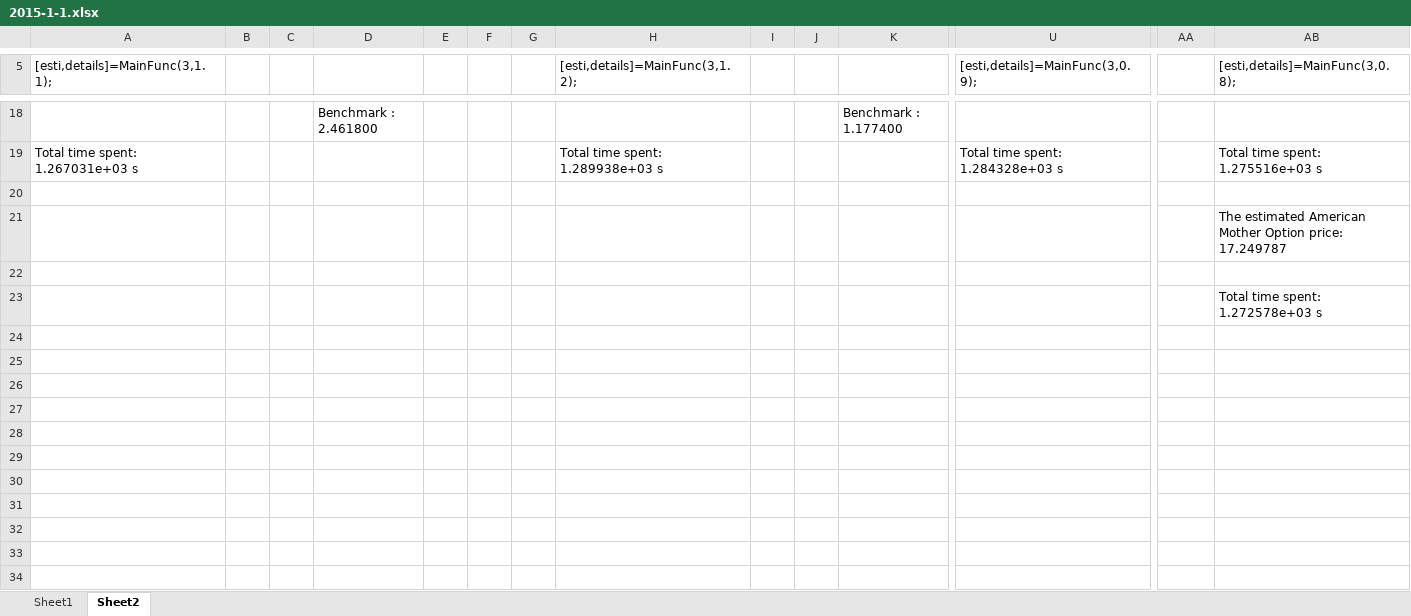
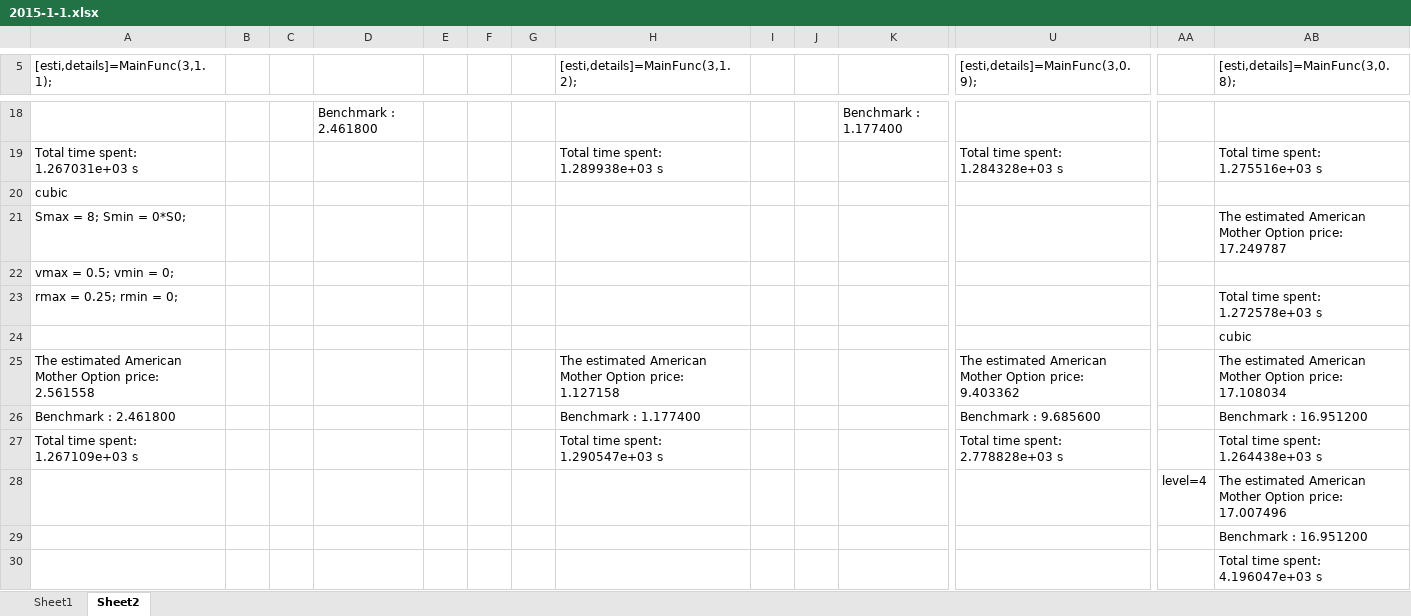
Before and after one commit to lidanqi/3D_compound, an Excel workbook: tryingInterp3/2015-1-1.xlsx, sheet Sheet2, drawn as a sheet; only a part is shown, gaps mark what is left out; values as stored, in another font and other column widths than the file's, no borders; rows hold the shown columns only; the diff names each change by its address in the sheet, - before the commit and + after, or states it on an @@ line.

Commit message:
Some ressults of interpolation involved
16,8,4 interpolation results

```diff
--- a/tryingInterp3/2015-1-1.xlsx (sheet Sheet2)
+++ b/tryingInterp3/2015-1-1.xlsx (sheet Sheet2)
-A20 ([esti,details]=MainFunc(3,1.1);): (empty)
+A20 ([esti,details]=MainFunc(3,1.1);): cubic
-A21 ([esti,details]=MainFunc(3,1.1);): (empty)
+A21 ([esti,details]=MainFunc(3,1.1);): Smax = 8; Smin = 0*S0;
-A22 ([esti,details]=MainFunc(3,1.1);): (empty)
+A22 ([esti,details]=MainFunc(3,1.1);): vmax = 0.5; vmin = 0;
-A23 ([esti,details]=MainFunc(3,1.1);): (empty)
+A23 ([esti,details]=MainFunc(3,1.1);): rmax = 0.25; rmin = 0;
+row 24:  |  |  |  |  |  |  |  |  |  |  |  |  | cubic
+row 25: The estimated American Mother Option price: 2.561558 |  |  |  |  |  |  | The estimated American Mother Option price: 1.127158 |  |  |  | The estimated American Mother Option price: 9.403362 |  | The estimated American Mother Option price: 17.108034
+row 26: Benchmark : 2.461800 |  |  |  |  |  |  | Benchmark : 1.177400 |  |  |  | Benchmark : 9.685600 |  | Benchmark : 16.951200
+row 27: Total time spent: 1.267109e+03 s |  |  |  |  |  |  | Total time spent: 1.290547e+03 s |  |  |  | Total time spent: 2.778828e+03 s |  | Total time spent: 1.264438e+03 s
+row 28:  |  |  |  |  |  |  |  |  |  |  |  | level=4 | The estimated American Mother Option price: 17.007496
+row 29:  |  |  |  |  |  |  |  |  |  |  |  |  | Benchmark : 16.951200
+row 30:  |  |  |  |  |  |  |  |  |  |  |  |  | Total time spent: 4.196047e+03 s
```
Also changed, not shown: 5 other files.
